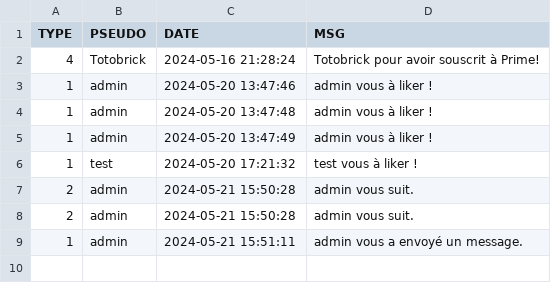
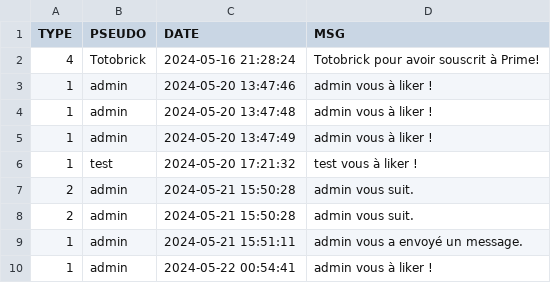
Before and after one commit to EsteAbzl/PhP-project, a CSV file: data/profils/Totobrick/notifs.csv, drawn as a sheet; the diff names each change by its address in the sheet, - before the commit and + after, or states it on an @@ line.

```diff
--- a/data/profils/Totobrick/notifs.csv
+++ b/data/profils/Totobrick/notifs.csv
+row 10: 1 | admin | 2024-05-22 00:54:41 | admin vous à liker !
```
Also changed, not shown: data/profils/Tarckeno/notifs.csv, data/profils/a/profil.csv, 19 other files.
